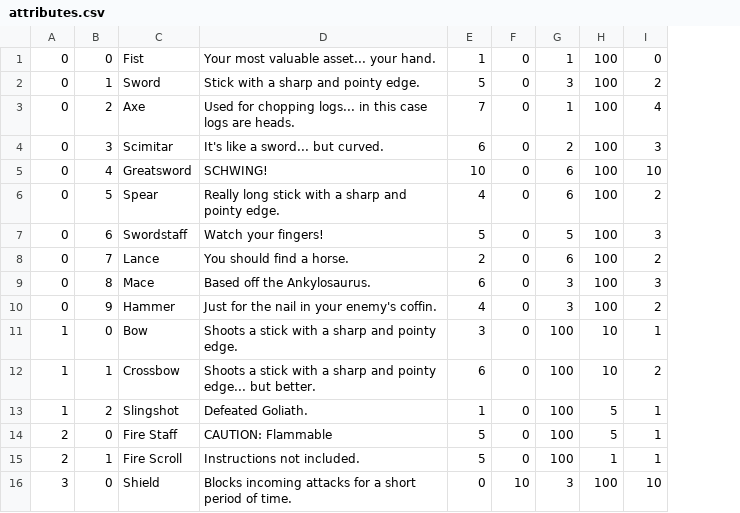
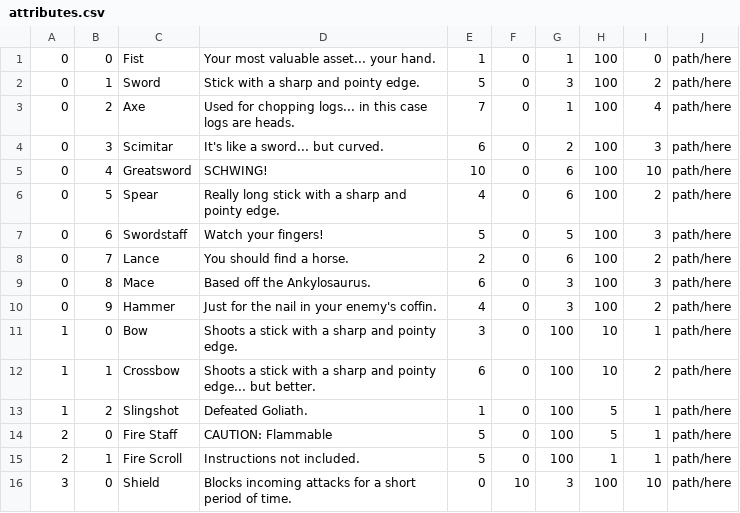
Before and after one commit to scottsa8/Maze-Game, a CSV file: assets/items/attributes.csv, drawn as a sheet; the diff names each change by its address in the sheet, - before the commit and + after, or states it on an @@ line.

Commit message:
Fixed issues where enemies wouldn't die if health went below 0. Also modified item attributes and attributs csv file to allow a new column to be added to store a file path to an image

```diff
--- a/assets/items/attributes.csv
+++ b/assets/items/attributes.csv
+column J, rows 1-16: all path/here
```
Also changed, not shown: 4 other files.
